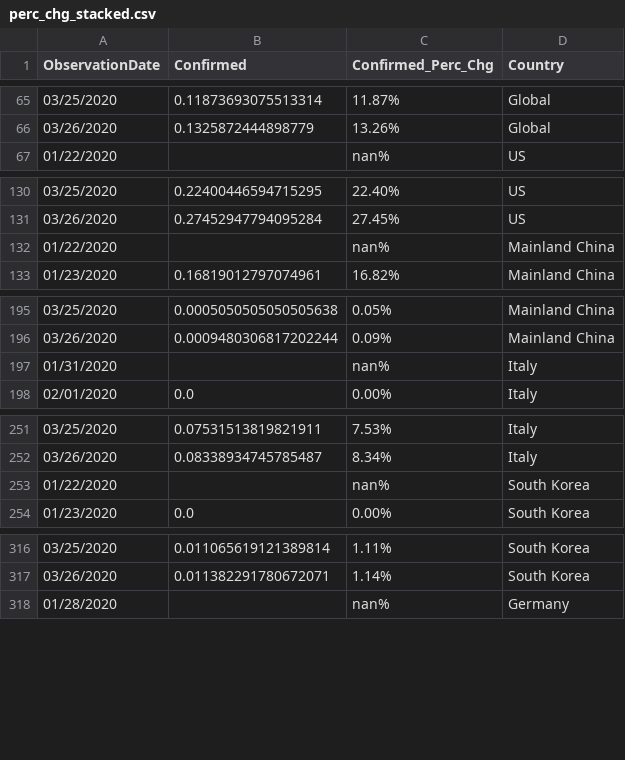
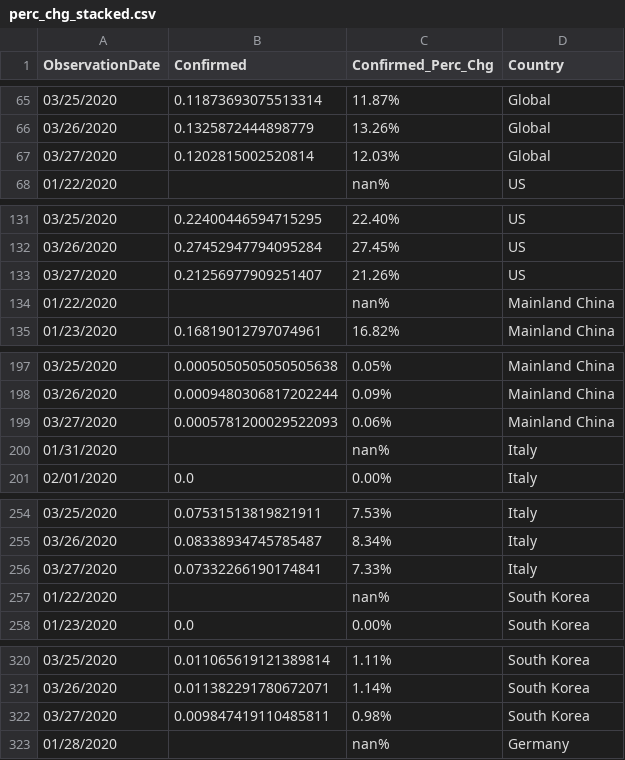
Before and after one commit to mwheeler235/covid-hacking-data, a CSV file: perc_chg_stacked.csv, drawn as a sheet; only a part is shown, gaps mark what is left out; the diff covers the shown part only.

```diff
--- a/perc_chg_stacked.csv
+++ b/perc_chg_stacked.csv
@@ -66,2 +66,3 @@ ObservationDate,Confirmed,Confirmed_Perc_Chg,Country
 03/26/2020,0.1325872444898779,13.26%,Global
+03/27/2020,0.1202815002520814,12.03%,Global
 01/22/2020,,nan%,US
@@ -131,2 +132,3 @@ ObservationDate,Confirmed,Confirmed_Perc_Chg,Country
 03/26/2020,0.27452947794095284,27.45%,US
+03/27/2020,0.21256977909251407,21.26%,US
 01/22/2020,,nan%,Mainland China
@@ -196,2 +198,3 @@ ObservationDate,Confirmed,Confirmed_Perc_Chg,Country
 03/26/2020,0.0009480306817202244,0.09%,Mainland China
+03/27/2020,0.0005781200029522093,0.06%,Mainland China
 01/31/2020,,nan%,Italy
@@ -252,2 +255,3 @@ ObservationDate,Confirmed,Confirmed_Perc_Chg,Country
 03/26/2020,0.08338934745785487,8.34%,Italy
+03/27/2020,0.07332266190174841,7.33%,Italy
 01/22/2020,,nan%,South Korea
@@ -317,2 +321,3 @@ ObservationDate,Confirmed,Confirmed_Perc_Chg,Country
 03/26/2020,0.011382291780672071,1.14%,South Korea
+03/27/2020,0.009847419110485811,0.98%,South Korea
 01/28/2020,,nan%,Germany
```
Also changed, not shown: 5 added rows elsewhere in this file, 2 other files.
